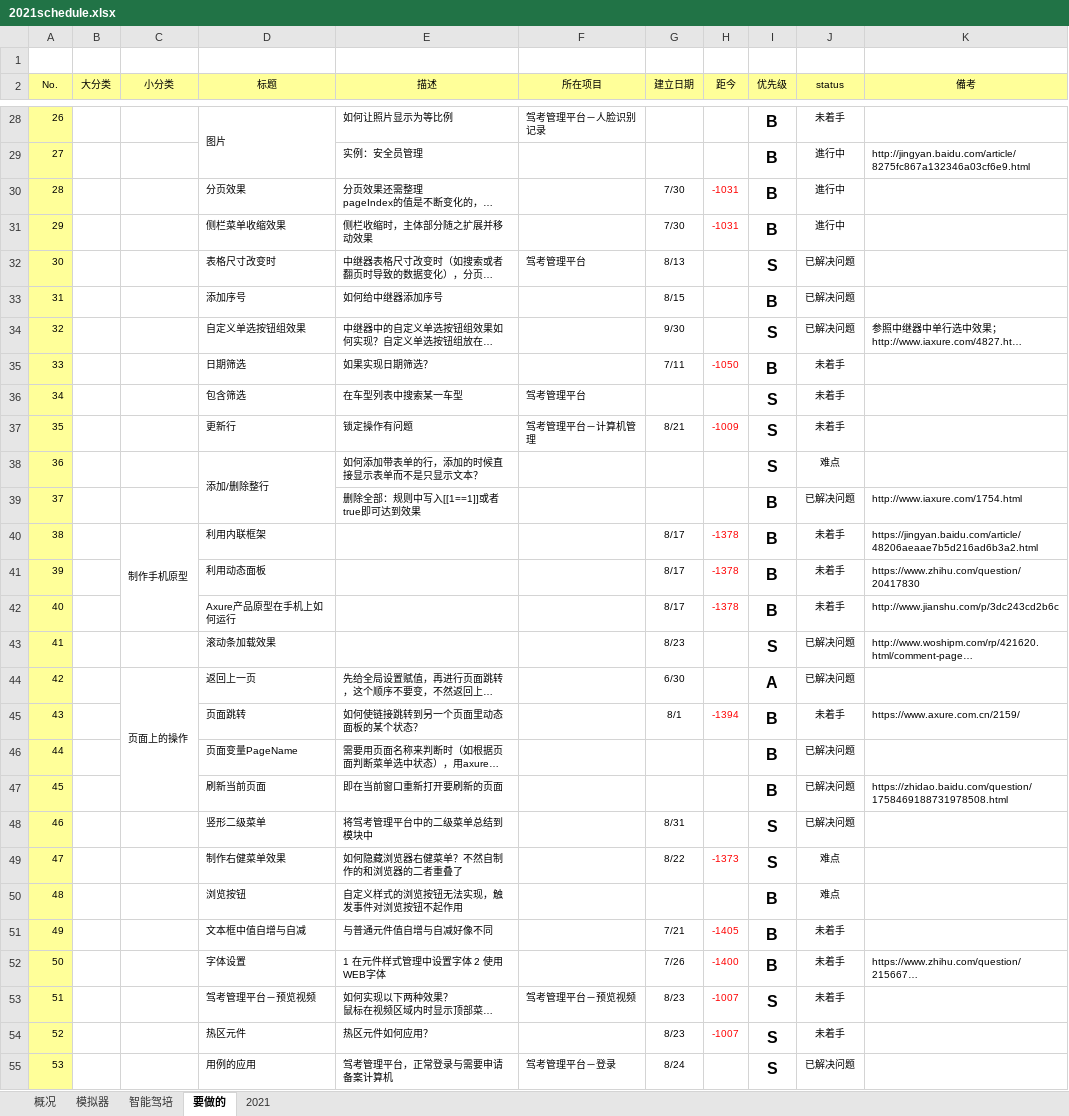
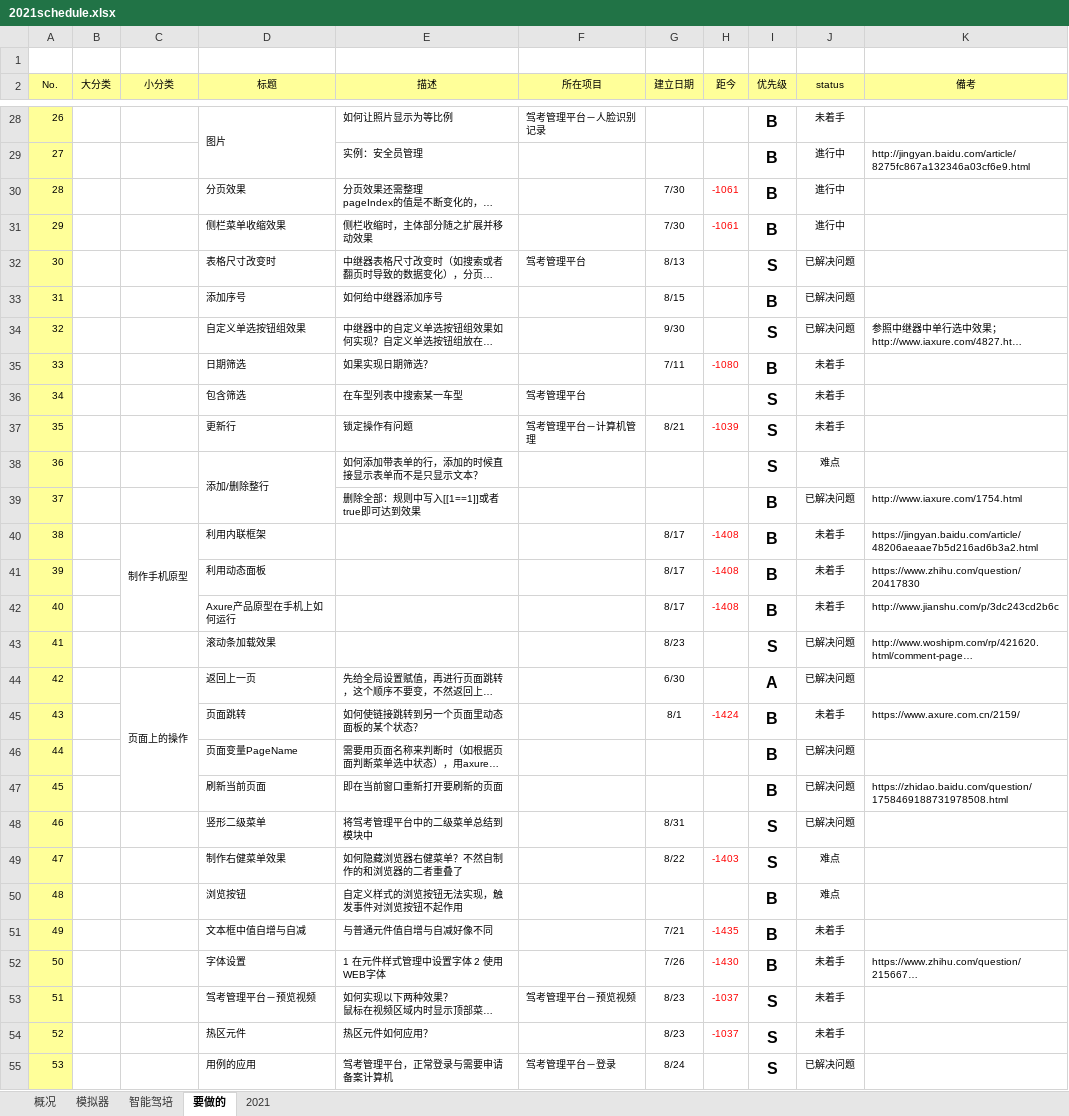
Before and after one commit to yq-icode/YQNote, an Excel workbook: 2021schedule.xlsx, sheet 要做的, drawn as a sheet; only a part is shown, gaps mark what is left out; long unchanged cells end in …; values as stored, in another font and other column widths than the file's, no borders; conditional formats not drawn; the diff covers the shown part only; the diff names each change by its address in the sheet, - before the commit and + after, or states it on an @@ line.

```diff
--- a/2021schedule.xlsx (sheet 要做的)
+++ b/2021schedule.xlsx (sheet 要做的)
-H30:H31 (距今): -1031
+H30:H31 (距今): -1061
-H35 (距今): -1050
+H35 (距今): -1080
-H37 (距今): -1009
+H37 (距今): -1039
-H40:H42 (距今): -1378
+H40:H42 (距今): -1408
-H45 (距今): -1394
+H45 (距今): -1424
-H49 (距今): -1373
+H49 (距今): -1403
-H51 (距今): -1405
+H51 (距今): -1435
-H52 (距今): -1400
+H52 (距今): -1430
-H53:H54 (距今): -1007
+H53:H54 (距今): -1037
```
Also changed, not shown: 11 edited cells elsewhere in this sheet, sheet 2021, 6 other files.
